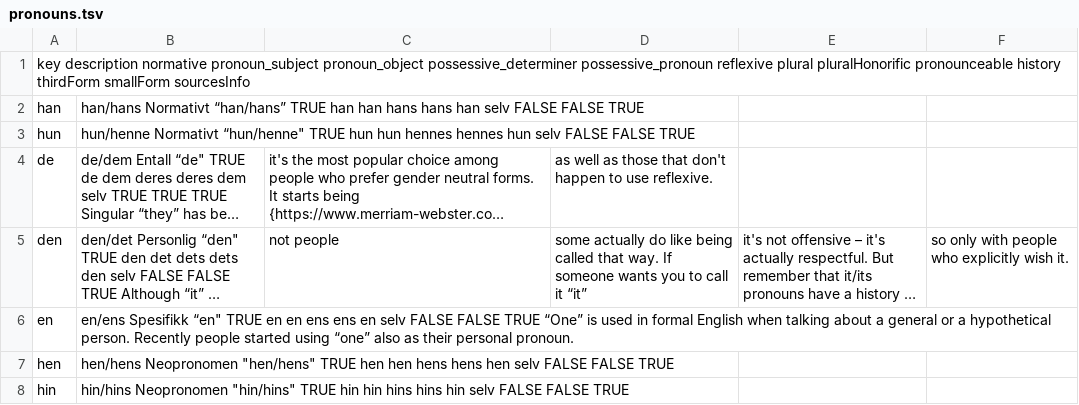
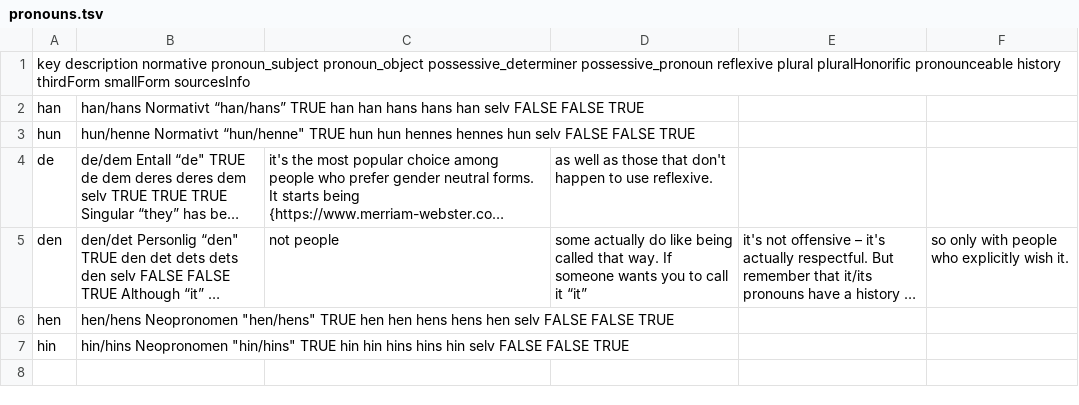
Before and after one commit to tutking24/pronounspage, a TSV file: locale/no/pronouns/pronouns.tsv, drawn as a sheet; long unchanged cells end in …; the diff names each change by its address in the sheet, - before the commit and + after, or states it on an @@ line.

Commit message:
[no][pronouns] wip

```diff
--- a/locale/no/pronouns/pronouns.tsv
+++ b/locale/no/pronouns/pronouns.tsv
-row 6: en | en/ens Spesifikk “en" TRUE en en ens ens en selv FALSE FALSE TRUE “One” is used in formal English when talking about a general or a hypothetical person. Recently people started using “one” also as their personal pronoun.
```
Also changed, not shown: locale/no/pronouns/pronounGroups.tsv.
